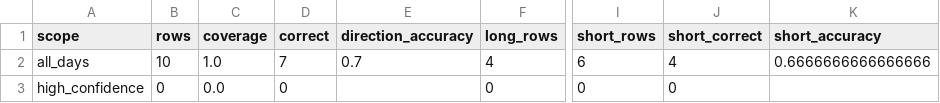
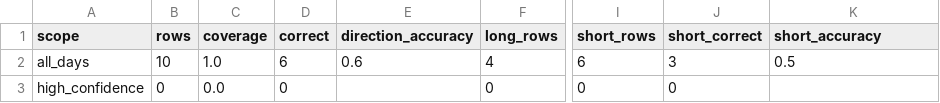
Before and after one commit to zhukunren/predict_index, a CSV file: drp_feim_confidence_summary.csv, drawn as a sheet; only a part is shown, gaps mark what is left out; the diff names each change by its address in the sheet, - before the commit and + after, or states it on an @@ line.

```diff
--- a/drp_feim_confidence_summary.csv
+++ b/drp_feim_confidence_summary.csv
-D2 (correct): 7
+D2 (correct): 6
-E2 (direction_accuracy): 0.7
+E2 (direction_accuracy): 0.6
-J2 (short_correct): 4
+J2 (short_correct): 3
-K2 (short_accuracy): 0.6666666666666666
+K2 (short_accuracy): 0.5
```
Also changed, not shown: drp_feim_high_confidence_results.csv, drp_feim_rule_diagnostics.csv, 10 other files.
